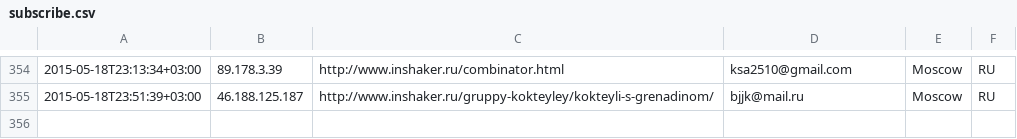
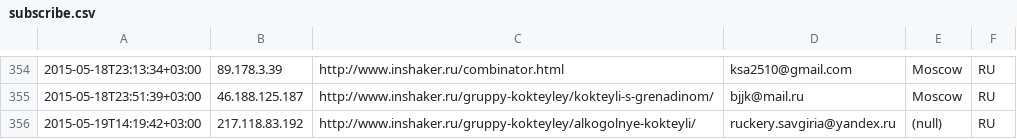
Before and after one commit to peter-leonov/inshaker, a CSV file: htdocs/_/events/subscribe.csv, drawn as a sheet; only a part is shown, gaps mark what is left out.

Commit message:
auto-backup

```diff
--- a/htdocs/_/events/subscribe.csv
+++ b/htdocs/_/events/subscribe.csv
@@ -355 +355,2 @@
 "2015-05-18T23:51:39+03:00","46.188.125.187","http://www.inshaker.ru/gruppy-kokteyley/kokteyli-s-grenadinom/",bjjk@mail.ru,Moscow,RU
+"2015-05-19T14:19:42+03:00","217.118.83.192","http://www.inshaker.ru/gruppy-kokteyley/alkogolnye-kokteyli/",ruckery.savgiria@yandex.ru,(null),RU
```
